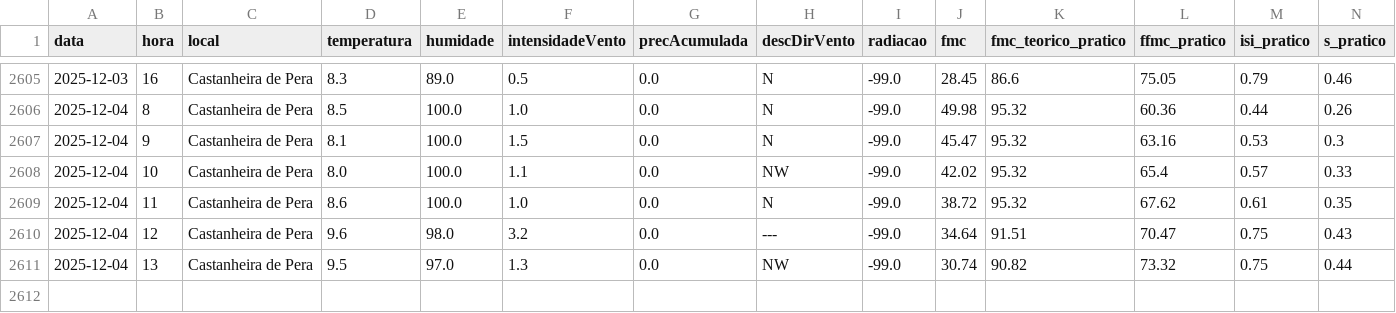
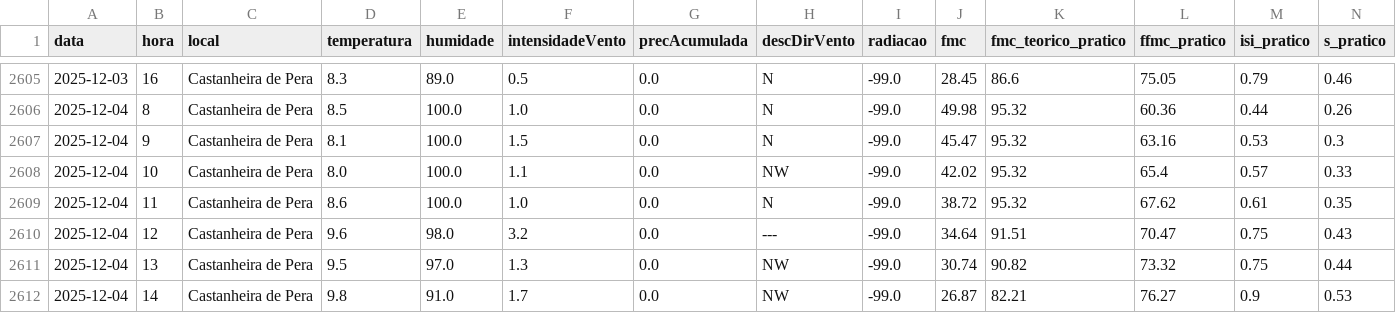
Before and after one commit to 23657/fwi-pipeline-ipt, a CSV file: dados_castanheira_de_pera_fwi.csv, drawn as a sheet; only a part is shown, gaps mark what is left out; rows hold the shown columns only; the diff names each change by its address in the sheet, - before the commit and + after, or states it on an @@ line.

```diff
--- a/dados_castanheira_de_pera_fwi.csv
+++ b/dados_castanheira_de_pera_fwi.csv
+row 2612: 2025-12-04 | 14 | Castanheira de Pera | 9.8 | 91.0 | 1.7 | 0.0 | NW | -99.0 | 26.87 | 82.21 | 76.27 | 0.9 | 0.53
```
Also changed, not shown: dados_ferreira_do_zezere_fwi.csv, dados_macao_fwi.csv, 2 other files.
